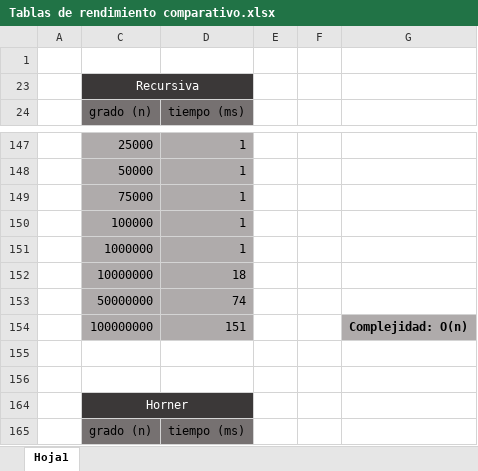
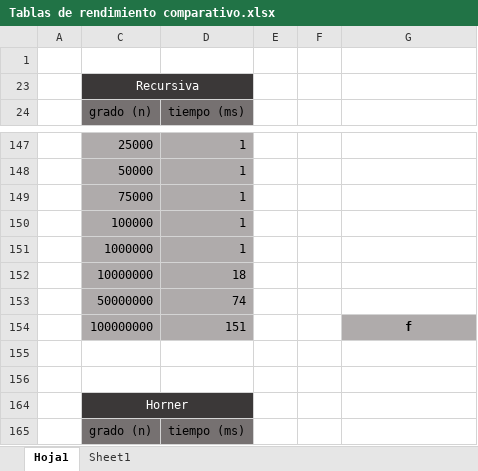
Before and after one commit to TheBitles/ComplejidadComputacional, an Excel workbook: documentacion/Tablas de rendimiento comparativo.xlsx, sheet Hoja1, drawn as a sheet; only a part is shown, gaps mark what is left out; values as stored, in another font and other column widths than the file's, no borders; charts and pictures not drawn; the diff names each change by its address in the sheet, - before the commit and + after, or states it on an @@ line.

```diff
--- a/documentacion/Tablas de rendimiento comparativo.xlsx (sheet Hoja1)
+++ b/documentacion/Tablas de rendimiento comparativo.xlsx (sheet Hoja1)
+sheet tab: Sheet1
-G154: Complejidad: O(n)
+G154: f
```
Also changed, not shown: charts or pictures, 1 other file.
